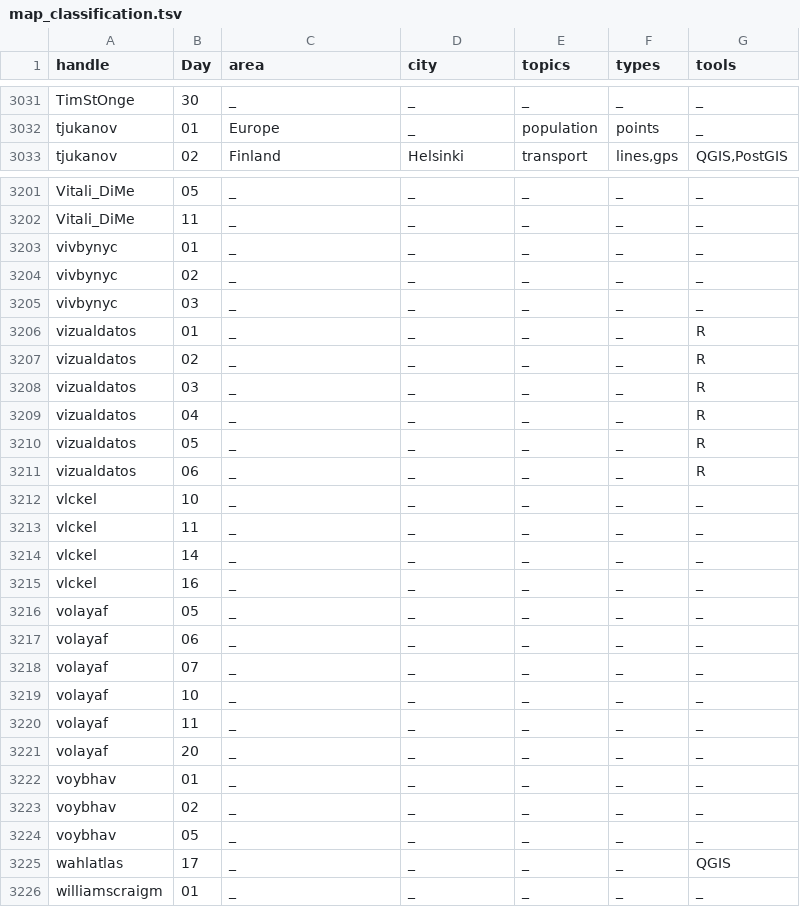
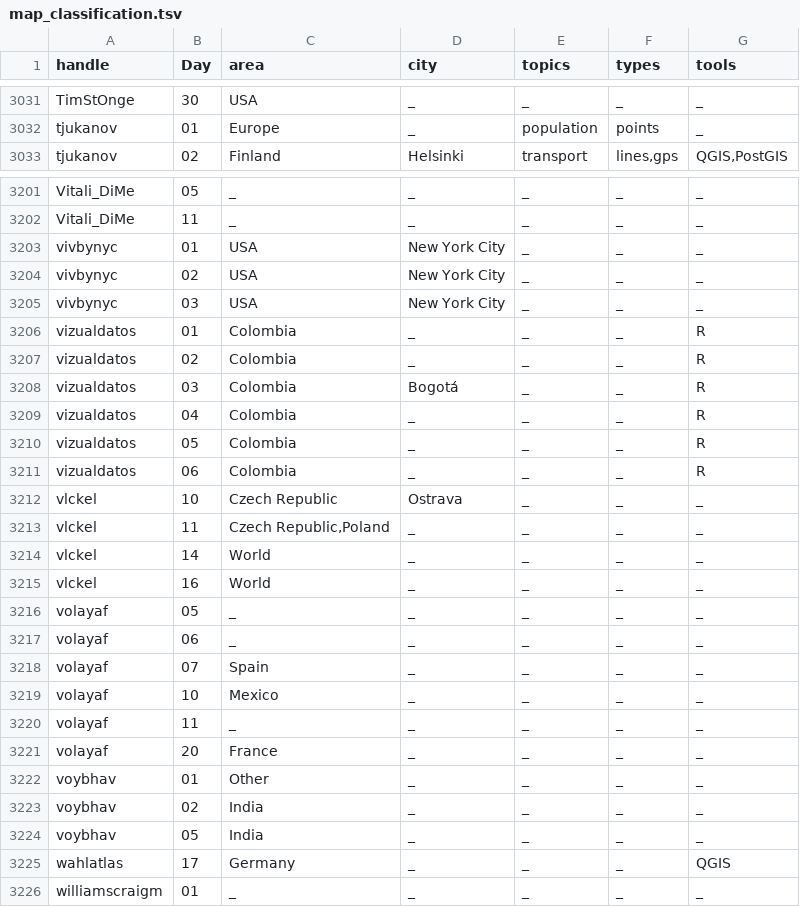
Before and after one commit to dakvid/30DayMapChallenge, a TSV file: data/map_classification.tsv, drawn as a sheet; only a part is shown, gaps mark what is left out; the diff covers the shown part only; the diff names each change by its address in the sheet, - before the commit and + after, or states it on an @@ line.

```diff
--- a/data/map_classification.tsv
+++ b/data/map_classification.tsv
-C3031 (area): _
+C3031 (area): USA
-C3203:C3205 (area): _
+C3203:C3205 (area): USA
-D3203:D3205 (city): _
+D3203:D3205 (city): New York City
-C3206:C3211 (area): _
+C3206:C3211 (area): Colombia
-D3208 (city): _
+D3208 (city): Bogotá
-C3212 (area): _
+C3212 (area): Czech Republic
-D3212 (city): _
+D3212 (city): Ostrava
-C3213 (area): _
+C3213 (area): Czech Republic,Poland
-C3214:C3215 (area): _
+C3214:C3215 (area): World
-C3218 (area): _
+C3218 (area): Spain
-C3219 (area): _
+C3219 (area): Mexico
-C3221 (area): _
+C3221 (area): France
-C3222 (area): _
+C3222 (area): Other
-C3223:C3224 (area): _
+C3223:C3224 (area): India
-C3225 (area): _
+C3225 (area): Germany
```
Also changed, not shown: 102 edited cells elsewhere in this file, data/cartographers.csv.
